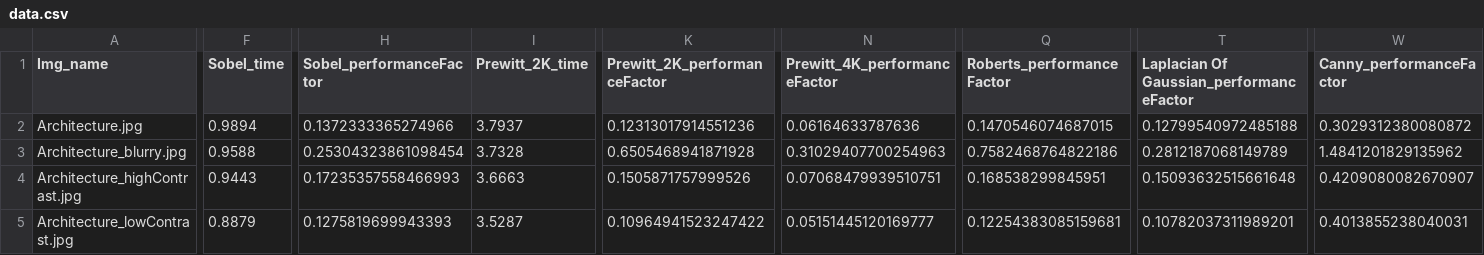
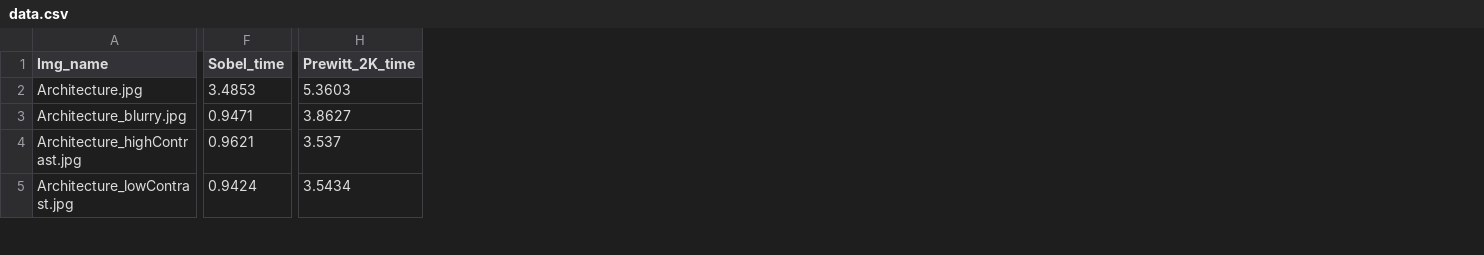
Before and after one commit to TheKiromen/Performance-analysis-of-edge-detection-algorithms, a CSV file: output/data.csv, drawn as a sheet; only a part is shown, gaps mark what is left out; removed rows and columns are numbered as before the commit, all else as after; the diff covers the shown part only; the diff names each change by its address in the sheet, - before the commit and + after, or states it on an @@ line.

Commit message:
Removed performance factor

```diff
--- a/output/data.csv
+++ b/output/data.csv
-column H (Sobel_performanceFactor), rows 2-5: 0.1372333365274966 | 0.25304323861098454 | 0.17235357558466993 | 0.1275819699943393
-column K (Prewitt_2K_performanceFactor), rows 2-5: 0.12313017914551236 | 0.6505468941871928 | 0.1505871757999526 | 0.10964941523247422
-column N (Prewitt_4K_performanceFactor), rows 2-5: 0.06164633787636 | 0.31029407700254963 | 0.07068479939510751 | 0.05151445120169777
-column Q (Roberts_performanceFactor), rows 2-5: 0.1470546074687015 | 0.7582468764822186 | 0.168538299845951 | 0.12254383085159681
-column T, rows 1-5: Laplacian Of Gaussian_performanceFactor | 0.12799540972485188 | 0.2812187068149789 | 0.15093632515661648 | 0.10782037311989201
-column W (Canny_performanceFactor), rows 2-5: 0.3029312380080872 | 1.4841201829135962 | 0.4209080082670907 | 0.4013855238040031
-F2 (Sobel_time): 0.9894
+F2 (Sobel_time): 3.4853
-H2 (Prewitt_2K_time): 3.7937
+H2 (Prewitt_2K_time): 5.3603
-F3 (Sobel_time): 0.9588
+F3 (Sobel_time): 0.9471
-H3 (Prewitt_2K_time): 3.7328
+H3 (Prewitt_2K_time): 3.8627
-F4 (Sobel_time): 0.9443
+F4 (Sobel_time): 0.9621
-H4 (Prewitt_2K_time): 3.6663
+H4 (Prewitt_2K_time): 3.537
-F5 (Sobel_time): 0.8879
+F5 (Sobel_time): 0.9424
-H5 (Prewitt_2K_time): 3.5287
+H5 (Prewitt_2K_time): 3.5434
```
Also changed, not shown: 1 removed row and 130 edited cells elsewhere in this file, 3 other files.
